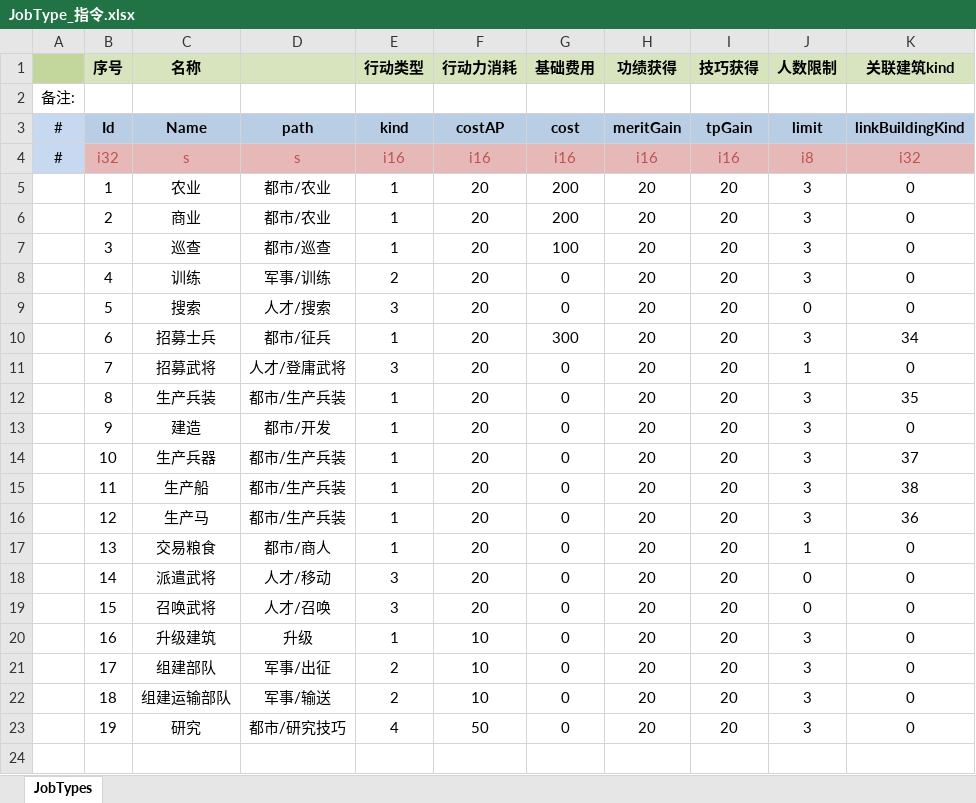
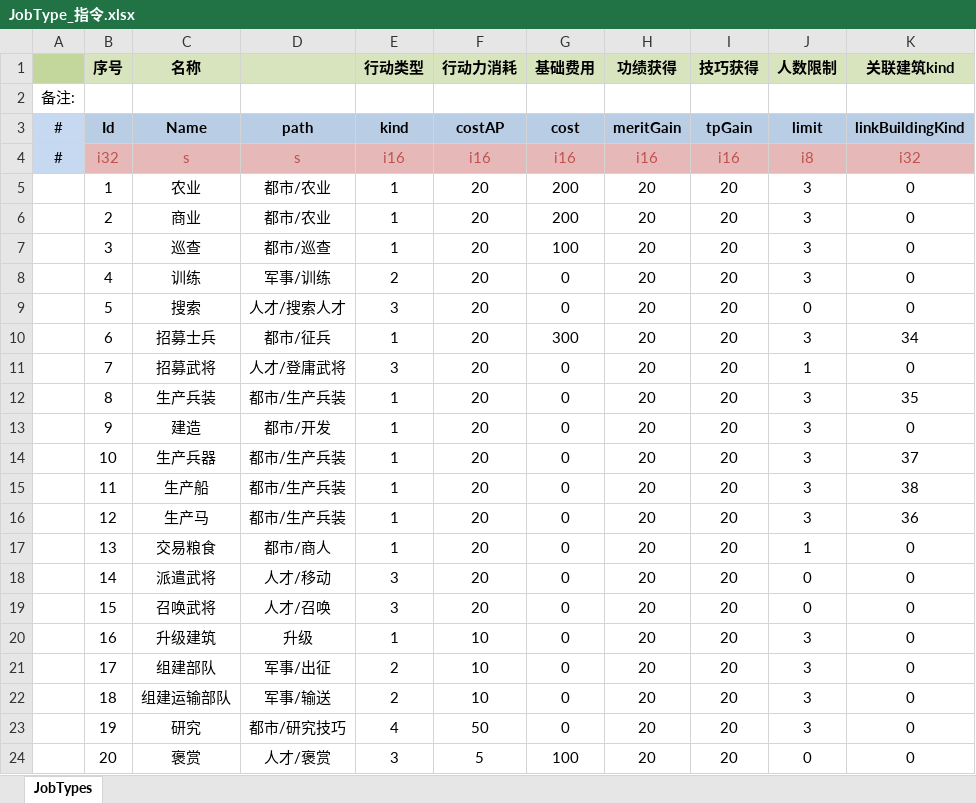
Before and after one commit to JoeLongma/sango_infinity, an Excel workbook: Data/Export/Common/JobType_指令.xlsx, sheet JobTypes, drawn as a sheet; values as stored, in another font and other column widths than the file's, no borders; the diff names each change by its address in the sheet, - before the commit and + after, or states it on an @@ line.

```diff
--- a/Data/Export/Common/JobType_指令.xlsx (sheet JobTypes)
+++ b/Data/Export/Common/JobType_指令.xlsx (sheet JobTypes)
-D9: 人才/搜索
+D9: 人才/搜索人才
+row 24:  | 20 | 褒赏 | 人才/褒赏 | 3 | 5 | 100 | 20 | 20 | 0 | 0
```
Also changed, not shown: Data/Export/Common/Technique_技术.xlsx, 39 other files.
